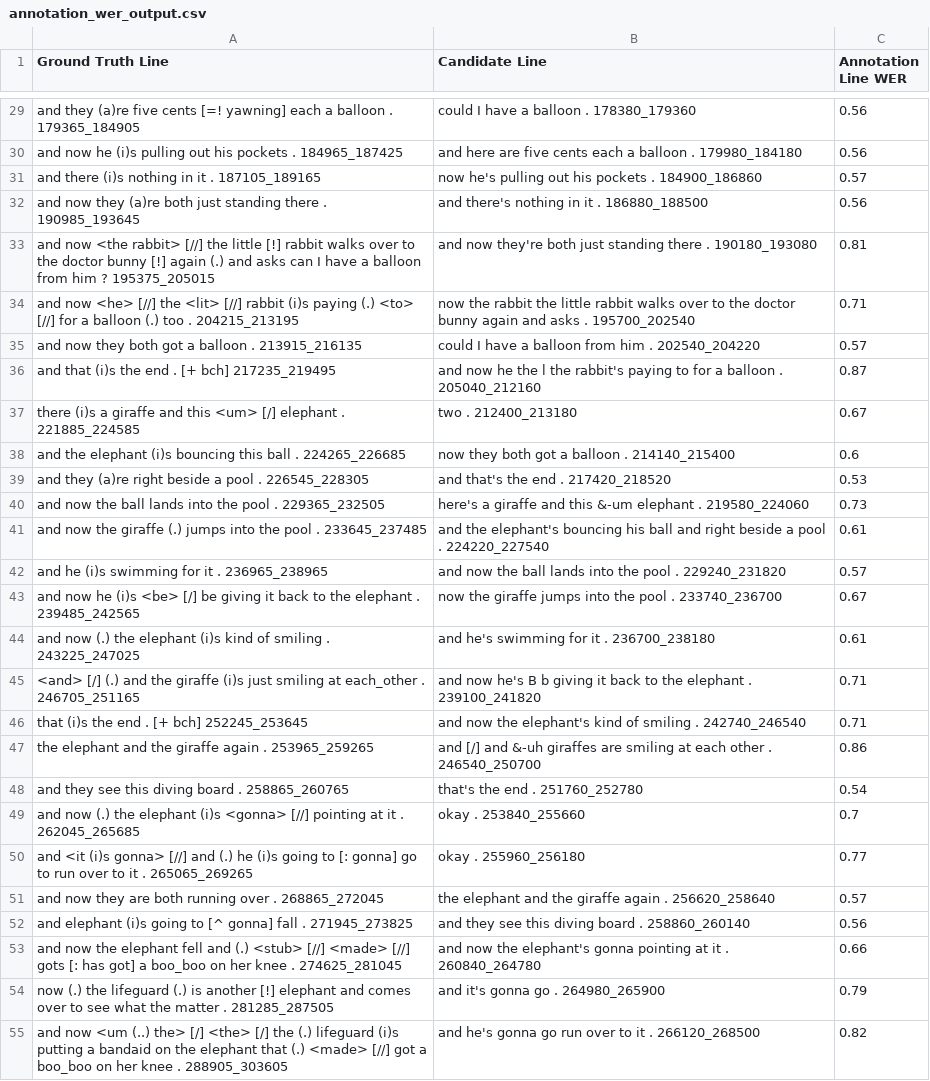
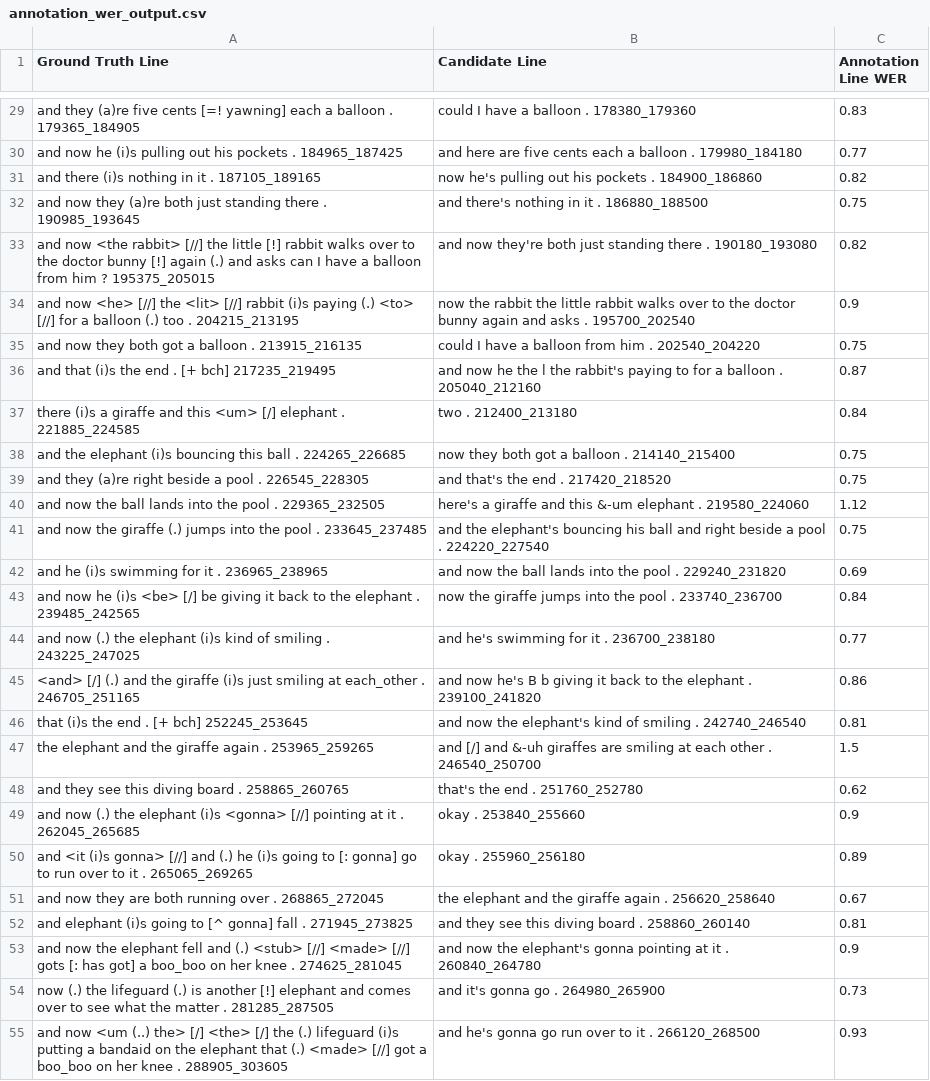
Before and after one commit to snczww/UB_ASR, a CSV file: annotation_wer_output.csv, drawn as a sheet; only a part is shown, gaps mark what is left out; the diff covers the shown part only; the diff names each change by its address in the sheet, - before the commit and + after, or states it on an @@ line.

```diff
--- a/annotation_wer_output.csv
+++ b/annotation_wer_output.csv
-C29 (Annotation Line WER): 0.56
+C29 (Annotation Line WER): 0.83
-C30 (Annotation Line WER): 0.56
+C30 (Annotation Line WER): 0.77
-C31 (Annotation Line WER): 0.57
+C31 (Annotation Line WER): 0.82
-C32 (Annotation Line WER): 0.56
+C32 (Annotation Line WER): 0.75
-C33 (Annotation Line WER): 0.81
+C33 (Annotation Line WER): 0.82
-C34 (Annotation Line WER): 0.71
+C34 (Annotation Line WER): 0.9
-C35 (Annotation Line WER): 0.57
+C35 (Annotation Line WER): 0.75
-C37 (Annotation Line WER): 0.67
+C37 (Annotation Line WER): 0.84
-C38 (Annotation Line WER): 0.6
+C38 (Annotation Line WER): 0.75
-C39 (Annotation Line WER): 0.53
+C39 (Annotation Line WER): 0.75
-C40 (Annotation Line WER): 0.73
+C40 (Annotation Line WER): 1.12
-C41 (Annotation Line WER): 0.61
+C41 (Annotation Line WER): 0.75
-C42 (Annotation Line WER): 0.57
+C42 (Annotation Line WER): 0.69
-C43 (Annotation Line WER): 0.67
+C43 (Annotation Line WER): 0.84
-C44 (Annotation Line WER): 0.61
+C44 (Annotation Line WER): 0.77
-C45 (Annotation Line WER): 0.71
+C45 (Annotation Line WER): 0.86
-C46 (Annotation Line WER): 0.71
+C46 (Annotation Line WER): 0.81
-C47 (Annotation Line WER): 0.86
+C47 (Annotation Line WER): 1.5
-C48 (Annotation Line WER): 0.54
+C48 (Annotation Line WER): 0.62
-C49 (Annotation Line WER): 0.7
+C49 (Annotation Line WER): 0.9
-C50 (Annotation Line WER): 0.77
+C50 (Annotation Line WER): 0.89
-C51 (Annotation Line WER): 0.57
+C51 (Annotation Line WER): 0.67
-C52 (Annotation Line WER): 0.56
+C52 (Annotation Line WER): 0.81
-C53 (Annotation Line WER): 0.66
+C53 (Annotation Line WER): 0.9
-C54 (Annotation Line WER): 0.79
+C54 (Annotation Line WER): 0.73
-C55 (Annotation Line WER): 0.82
+C55 (Annotation Line WER): 0.93
```
Also changed, not shown: 48 edited cells elsewhere in this file, 1 other file.
